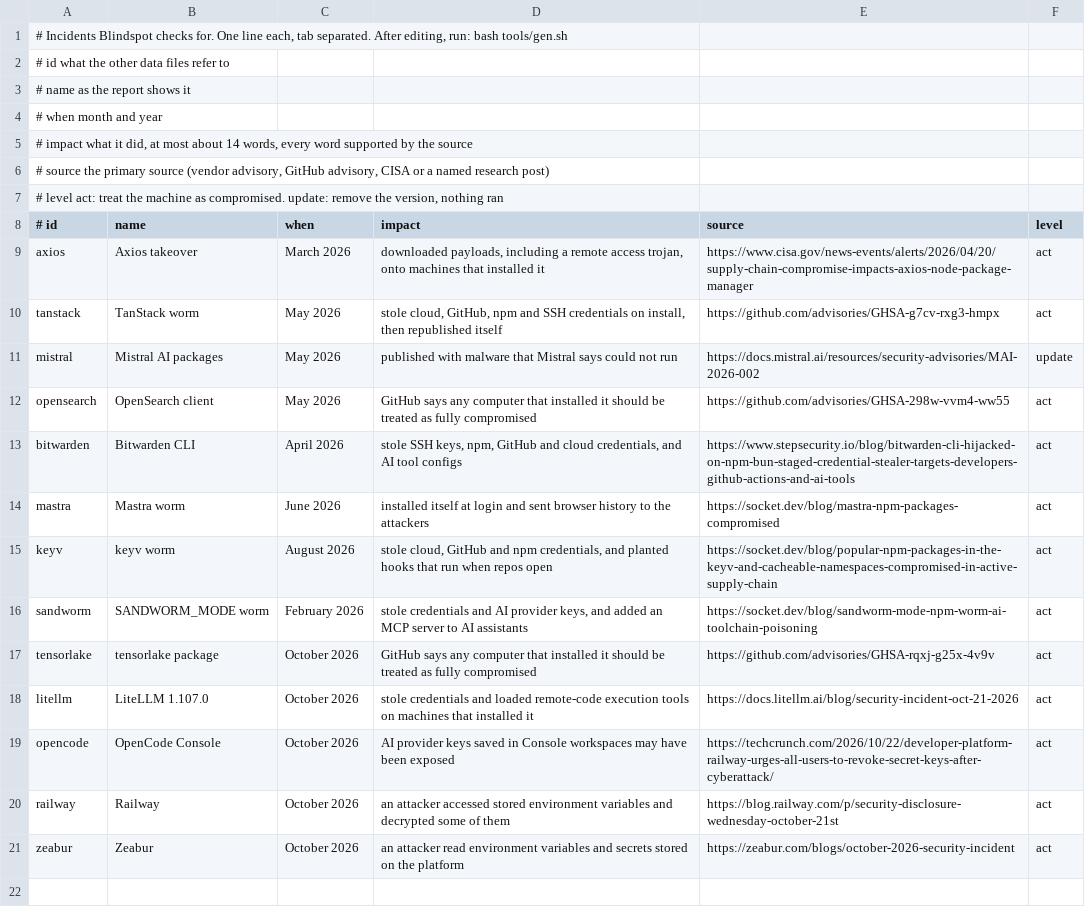
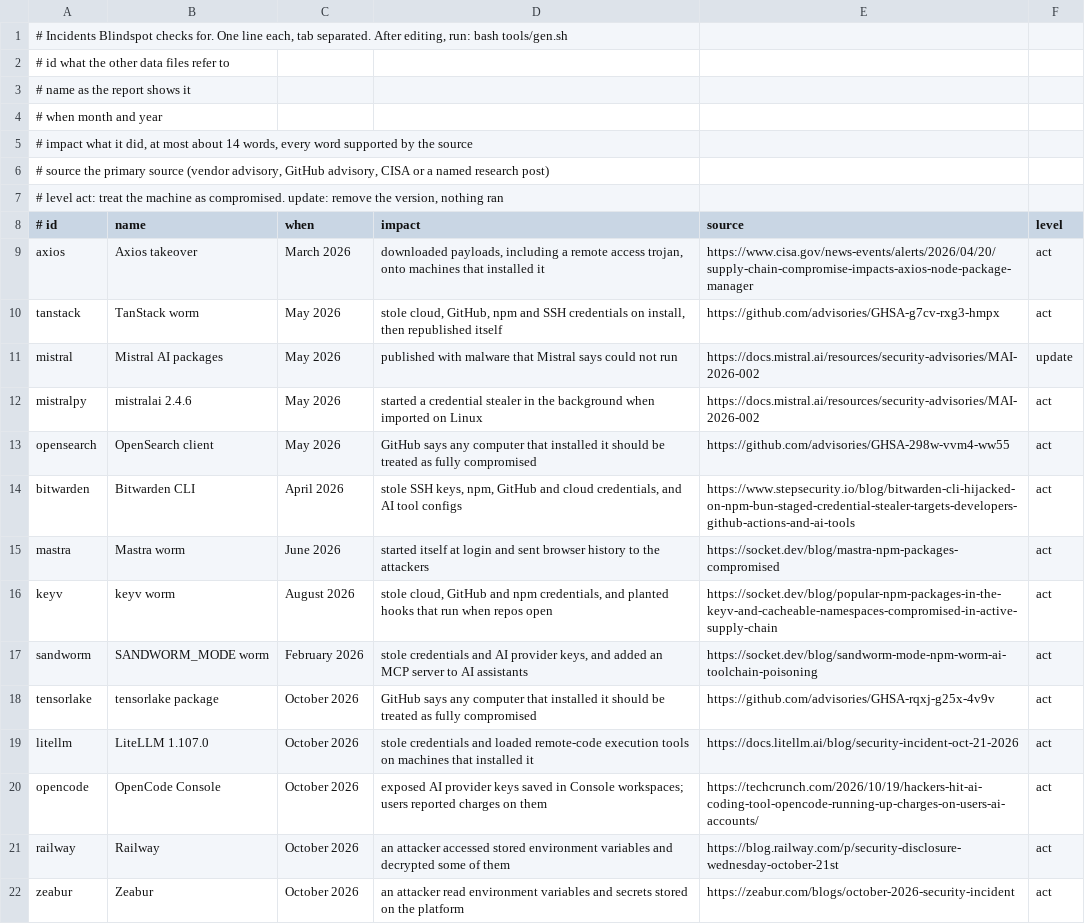
Before and after one commit to aegis-mesh/blindspot, a TSV file: data/incidents.tsv, drawn as a sheet.

```diff
--- a/data/incidents.tsv
+++ b/data/incidents.tsv
@@ -11,5 +11,6 @@ tanstack	TanStack worm	May 2026	stole cloud, GitHub, npm and SSH credentials on
 mistral	Mistral AI packages	May 2026	published with malware that Mistral says could not run	https://docs.mistral.ai/resources/security-advisories/MAI-2026-002	update
+mistralpy	mistralai 2.4.6	May 2026	started a credential stealer in the background when imported on Linux	https://docs.mistral.ai/resources/security-advisories/MAI-2026-002	act
 opensearch	OpenSearch client	May 2026	GitHub says any computer that installed it should be treated as fully compromised	https://github.com/advisories/GHSA-298w-vvm4-ww55	act
 bitwarden	Bitwarden CLI	April 2026	stole SSH keys, npm, GitHub and cloud credentials, and AI tool configs	https://www.stepsecurity.io/blog/bitwarden-cli-hijacked-on-npm-bun-staged-credential-stealer-targets-developers-github-actions-and-ai-tools	act
-mastra	Mastra worm	June 2026	installed itself at login and sent browser history to the attackers	https://socket.dev/blog/mastra-npm-packages-compromised	act
+mastra	Mastra worm	June 2026	started itself at login and sent browser history to the attackers	https://socket.dev/blog/mastra-npm-packages-compromised	act
 keyv	keyv worm	August 2026	stole cloud, GitHub and npm credentials, and planted hooks that run when repos open	https://socket.dev/blog/popular-npm-packages-in-the-keyv-and-cacheable-namespaces-compromised-in-active-supply-chain	act
@@ -18,3 +19,3 @@ tensorlake	tensorlake package	October 2026	GitHub says any computer that install
 litellm	LiteLLM 1.107.0	October 2026	stole credentials and loaded remote-code execution tools on machines that installed it	https://docs.litellm.ai/blog/security-incident-oct-21-2026	act
-opencode	OpenCode Console	October 2026	AI provider keys saved in Console workspaces may have been exposed	https://techcrunch.com/2026/10/22/developer-platform-railway-urges-all-users-to-revoke-secret-keys-after-cyberattack/	act
+opencode	OpenCode Console	October 2026	exposed AI provider keys saved in Console workspaces; users reported charges on them	https://techcrunch.com/2026/10/19/hackers-hit-ai-coding-tool-opencode-running-up-charges-on-users-ai-accounts/	act
 railway	Railway	October 2026	an attacker accessed stored environment variables and decrypted some of them	https://blog.railway.com/p/security-disclosure-wednesday-october-21st	act
```
Also changed, not shown: data/bad-pypi.tsv, data/indicators.tsv, 8 other files.
